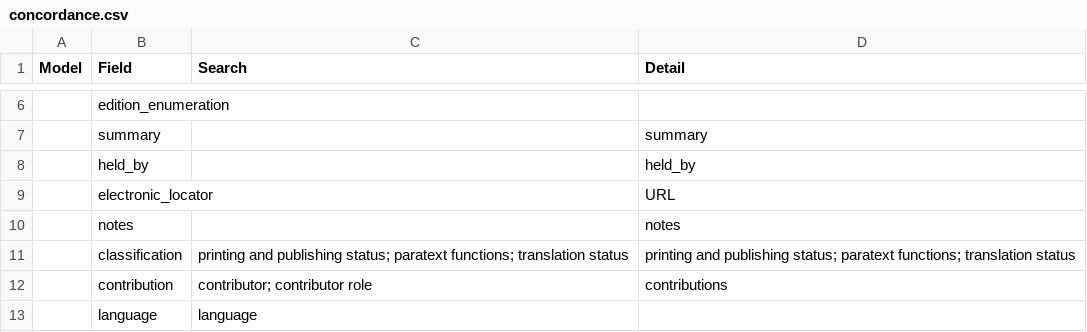
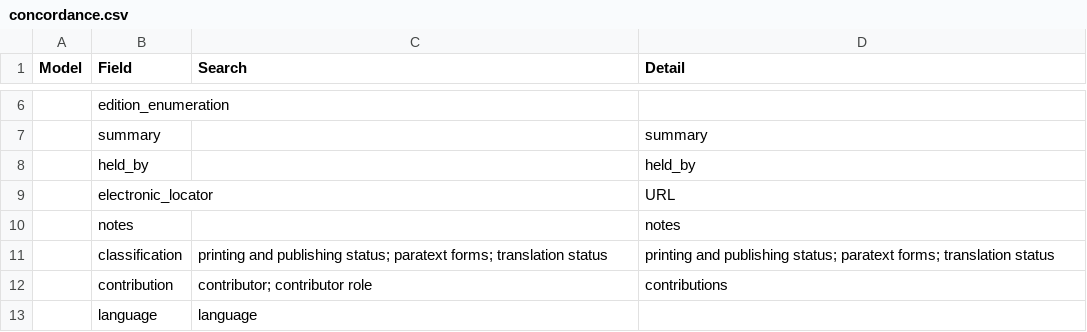
Before and after one commit to kingsdigitallab/radical_translations, a CSV file: docs/_static/concordance.csv, drawn as a sheet; only a part is shown, gaps mark what is left out; the diff names each change by its address in the sheet, - before the commit and + after, or states it on an @@ line.

Commit message:
👌 Improve: Rename paratext terms vocabulary to paratext forms.

```diff
--- a/docs/_static/concordance.csv
+++ b/docs/_static/concordance.csv
-C11 (Search): …status; paratext functions; translation status
+C11 (Search): …status; paratext forms; translation status
-D11 (Detail): …status; paratext functions; translation status
+D11 (Detail): …status; paratext forms; translation status
```
Also changed, not shown: 3 other files.
